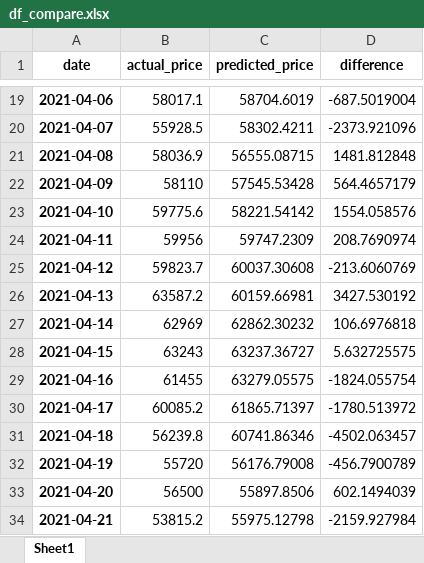
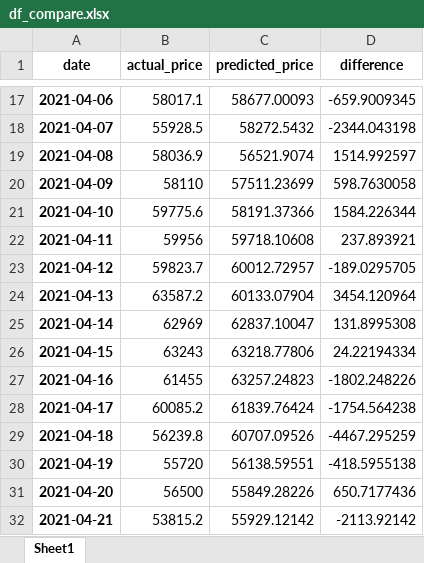
Before and after one commit to daraneeS/REGRESSION_Bitcoin, an Excel workbook: data/df_compare.xlsx, sheet Sheet1, drawn as a sheet; only a part is shown, gaps mark what is left out; values as stored, in another font and other column widths than the file's, no borders; addresses are those after the commit; the diff covers the shown part only; the diff names each change by its address in the sheet, - before the commit and + after, or states it on an @@ line.

```diff
--- a/data/df_compare.xlsx (sheet Sheet1)
+++ b/data/df_compare.xlsx (sheet Sheet1)
-C17 (predicted_price): 58704.6019
+C17 (predicted_price): 58677.00093
-D17 (difference): -687.5019004
+D17 (difference): -659.9009345
-C18 (predicted_price): 58302.4211
+C18 (predicted_price): 58272.5432
-D18 (difference): -2373.921096
+D18 (difference): -2344.043198
-C19 (predicted_price): 56555.08715
+C19 (predicted_price): 56521.9074
-D19 (difference): 1481.812848
+D19 (difference): 1514.992597
-C20 (predicted_price): 57545.53428
+C20 (predicted_price): 57511.23699
-D20 (difference): 564.4657179
+D20 (difference): 598.7630058
-C21 (predicted_price): 58221.54142
+C21 (predicted_price): 58191.37366
-D21 (difference): 1554.058576
+D21 (difference): 1584.226344
-C22 (predicted_price): 59747.2309
+C22 (predicted_price): 59718.10608
-D22 (difference): 208.7690974
+D22 (difference): 237.893921
-C23 (predicted_price): 60037.30608
+C23 (predicted_price): 60012.72957
-D23 (difference): -213.6060769
+D23 (difference): -189.0295705
-C24 (predicted_price): 60159.66981
+C24 (predicted_price): 60133.07904
-D24 (difference): 3427.530192
+D24 (difference): 3454.120964
-C25 (predicted_price): 62862.30232
+C25 (predicted_price): 62837.10047
-D25 (difference): 106.6976818
+D25 (difference): 131.8995308
-C26 (predicted_price): 63237.36727
+C26 (predicted_price): 63218.77806
-D26 (difference): 5.632725575
+D26 (difference): 24.22194334
-C27 (predicted_price): 63279.05575
+C27 (predicted_price): 63257.24823
-D27 (difference): -1824.055754
+D27 (difference): -1802.248226
-C28 (predicted_price): 61865.71397
+C28 (predicted_price): 61839.76424
-D28 (difference): -1780.513972
+D28 (difference): -1754.564238
-C29 (predicted_price): 60741.86346
+C29 (predicted_price): 60707.09526
-D29 (difference): -4502.063457
+D29 (difference): -4467.295259
-C30 (predicted_price): 56176.79008
+C30 (predicted_price): 56138.59551
-D30 (difference): -456.7900789
+D30 (difference): -418.5955138
-C31 (predicted_price): 55897.8506
+C31 (predicted_price): 55849.28226
-D31 (difference): 602.1494039
+D31 (difference): 650.7177436
-C32 (predicted_price): 55975.12798
+C32 (predicted_price): 55929.12142
-D32 (difference): -2159.927984
+D32 (difference): -2113.92142
```
Also changed, not shown: 2 added rows, 2 removed rows and 904 edited cells elsewhere in this sheet, data/btc_df_viz_2022.xlsx, 12 other files.
